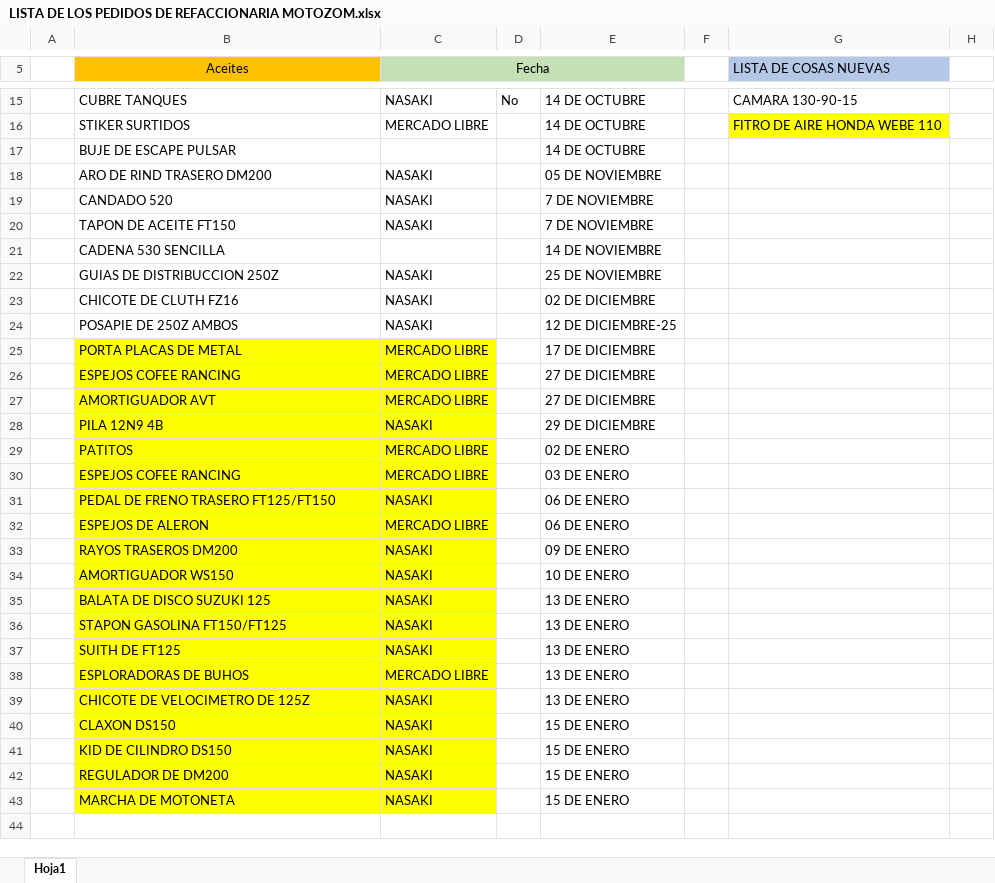
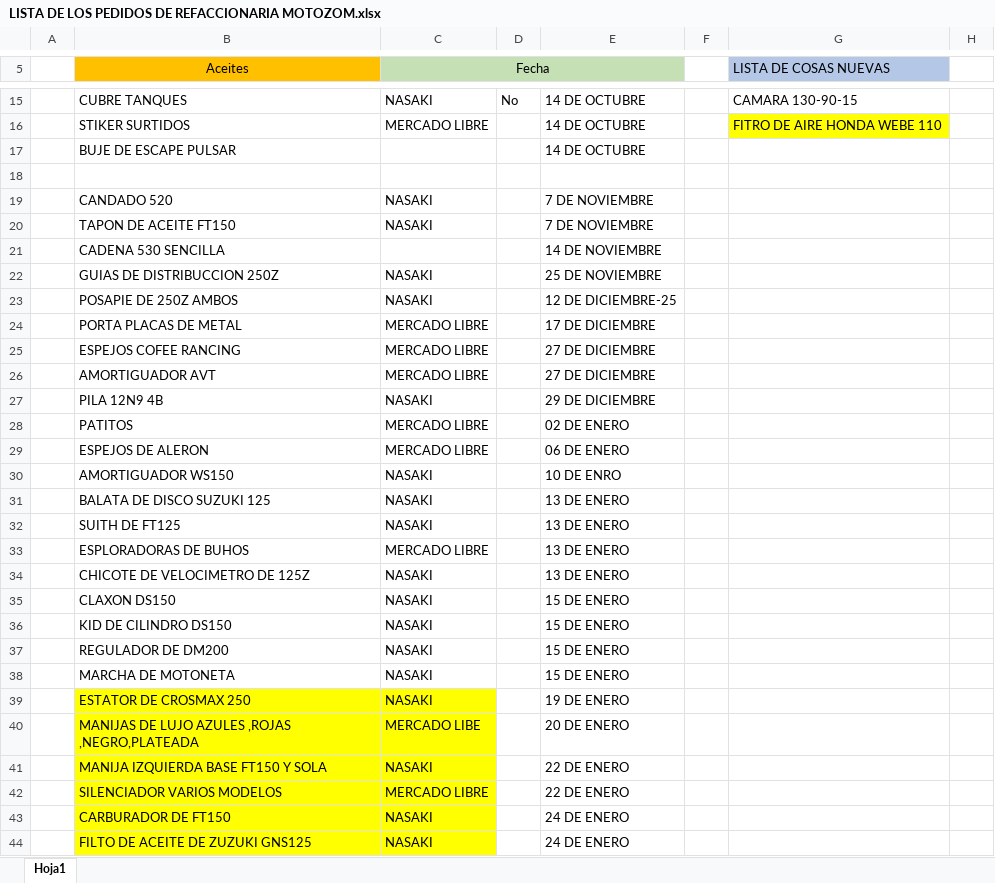
Before and after one commit to MotoZom/Motozom, an Excel workbook: cosas por pedir/LISTA DE LOS PEDIDOS DE REFACCIONARIA MOTOZOM.xlsx, sheet Hoja1, drawn as a sheet; only a part is shown, gaps mark what is left out; values as stored, in another font and other column widths than the file's, no borders; removed rows and columns are numbered as before the commit, all else as after; rows hold the shown columns only; the diff covers the shown part only; the diff names each change by its address in the sheet, - before the commit and + after, or states it on an @@ line.

```diff
--- a/cosas por pedir/LISTA DE LOS PEDIDOS DE REFACCIONARIA MOTOZOM.xlsx (sheet Hoja1)
+++ b/cosas por pedir/LISTA DE LOS PEDIDOS DE REFACCIONARIA MOTOZOM.xlsx (sheet Hoja1)
-row 18:  | ARO DE RIND TRASERO DM200 | NASAKI |  | 05 DE NOVIEMBRE
+row 18: (empty)
-row 23:  | CHICOTE DE CLUTH FZ16 | NASAKI |  | 02 DE DICIEMBRE
-B24:C28 fill: #FFFF00
+B24:C28 fill: none
-row 30:  | ESPEJOS COFEE RANCING | MERCADO LIBRE |  | 03 DE ENERO
-row 31:  | PEDAL DE FRENO TRASERO FT125/FT150 | NASAKI |  | 06 DE ENERO
-B29:C29 fill: #FFFF00
+B29:C29 fill: none
-row 33:  | RAYOS TRASEROS DM200 | NASAKI |  | 09 DE ENERO
-B30:C31 fill: #FFFF00
+B30:C31 fill: none
-E30: 10 DE ENERO
+E30: 10 DE ENRO
-row 36:  | STAPON GASOLINA FT150/FT125 | NASAKI |  | 13 DE ENERO
-B32:C38 fill: #FFFF00
+B32:C38 fill: none
+row 39:  | ESTATOR DE CROSMAX 250 | NASAKI |  | 19 DE ENERO
+row 40:  | MANIJAS DE LUJO AZULES ,ROJAS ,NEGRO,PLATEADA | MERCADO LIBE |  | 20 DE ENERO
+row 41:  | MANIJA IZQUIERDA BASE FT150 Y SOLA | NASAKI |  | 22 DE ENERO
+row 42:  | SILENCIADOR VARIOS MODELOS | MERCADO LIBRE |  | 22 DE ENERO
+row 43:  | CARBURADOR DE FT150 | NASAKI |  | 24 DE ENERO
+row 44:  | FILTO DE ACEITE DE ZUZUKI GNS125 | NASAKI |  | 24 DE ENERO
```
Also changed, not shown: 2 added rows and 2 edited cells elsewhere in this sheet, 1 other file.
